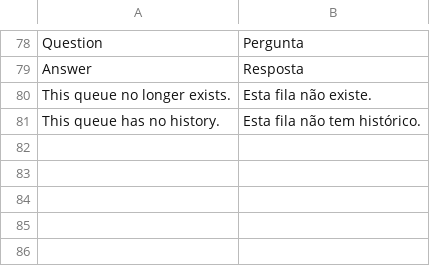
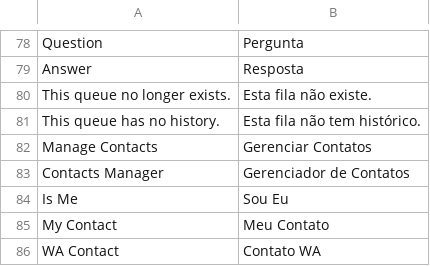
Before and after one commit to gamuzatech/tolucastore-magento, a CSV file: magento-lts-1.9.4.x/app/locale/pt_BR/Gamuza_Bot.csv, drawn as a sheet; only a part is shown, gaps mark what is left out.

Commit message:
Atualizado modulo Gamuza_Bot: adicionado listagem de contatos

```diff
--- a/magento-lts-1.9.4.x/app/locale/pt_BR/Gamuza_Bot.csv
+++ b/magento-lts-1.9.4.x/app/locale/pt_BR/Gamuza_Bot.csv
@@ -81 +81,6 @@
 "This queue has no history.","Esta fila não tem histórico."
+"Manage Contacts","Gerenciar Contatos"
+"Contacts Manager","Gerenciador de Contatos"
+"Is Me","Sou Eu"
+"My Contact","Meu Contato"
+"WA Contact","Contato WA"
```
Also changed, not shown: 10 other files.
